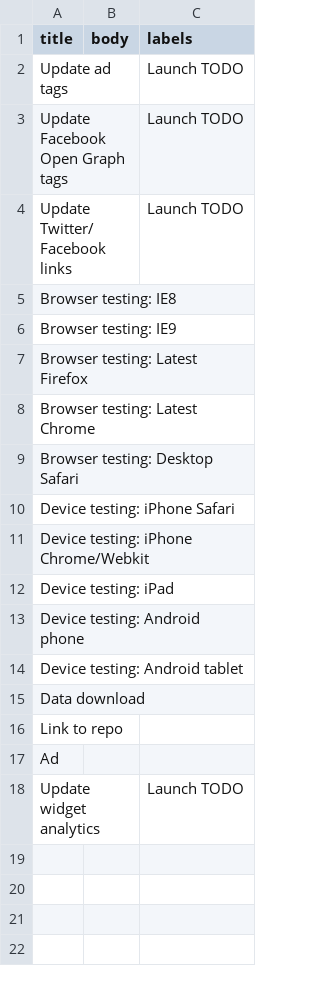
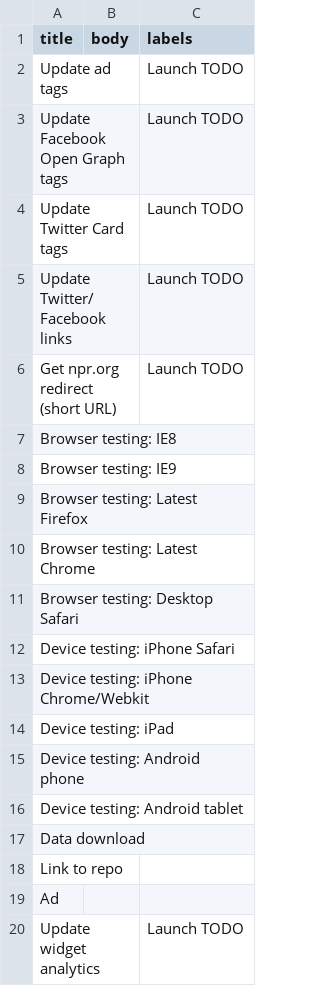
Before and after one commit to nprapps/app-template, a CSV file: etc/default_tickets.csv, drawn as a sheet.

Commit message:
add default tickets for updating twitter card tags and npr.org short links.

```diff
--- a/etc/default_tickets.csv
+++ b/etc/default_tickets.csv
@@ -3,3 +3,5 @@ Update ad tags,,Launch TODO
 Update Facebook Open Graph tags,,Launch TODO
+Update Twitter Card tags,,Launch TODO
 Update Twitter/Facebook links,,Launch TODO
+Get npr.org redirect (short URL),,Launch TODO
 Browser testing: IE8,,
```
